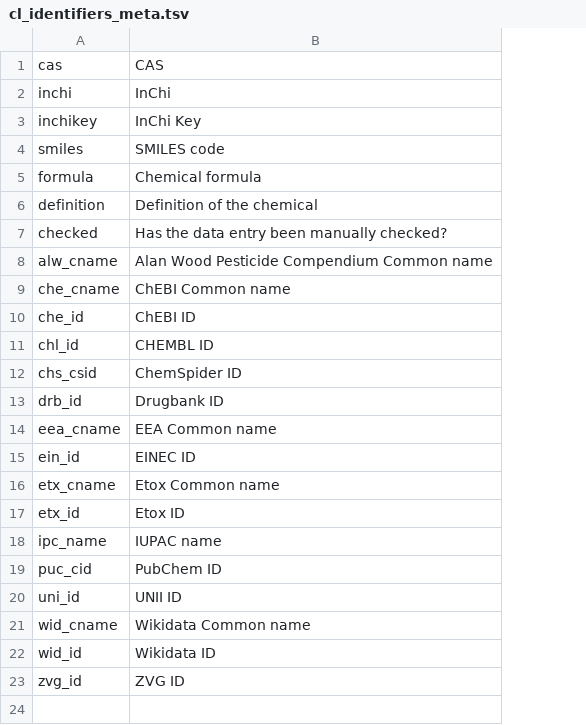
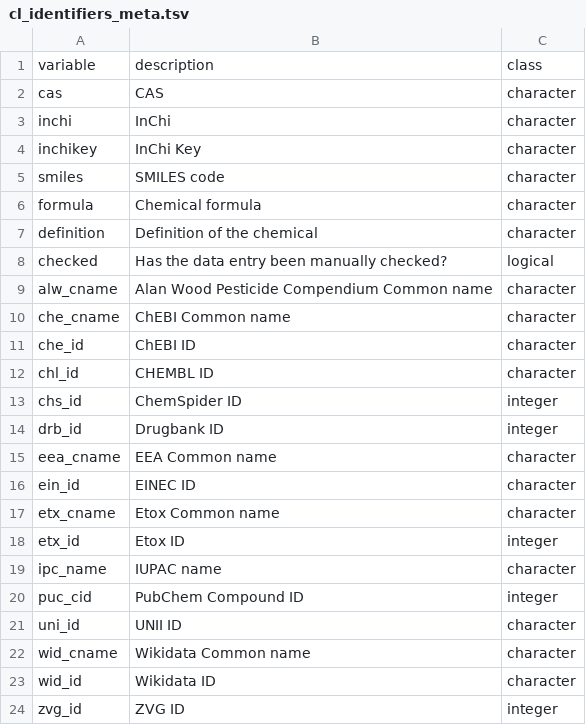
Before and after one commit to andschar/chem-lookup, a TSV file: cl_identifiers_meta.tsv, drawn as a sheet; addresses are those after the commit; the diff names each change by its address in the sheet, - before the commit and + after, or states it on an @@ line.

Commit message:
updated data

```diff
--- a/cl_identifiers_meta.tsv
+++ b/cl_identifiers_meta.tsv
+column C, rows 2-24: character | character | character | character | character | character | logical | character | character | character | character | integer | integer | character | character | character | integer | character | integer | character | character | character | integer
+row 1: variable | description | class
-A13: chs_csid
+A13: chs_id
-B20: PubChem ID
+B20: PubChem Compound ID
```
Also changed, not shown: 1 other file.
